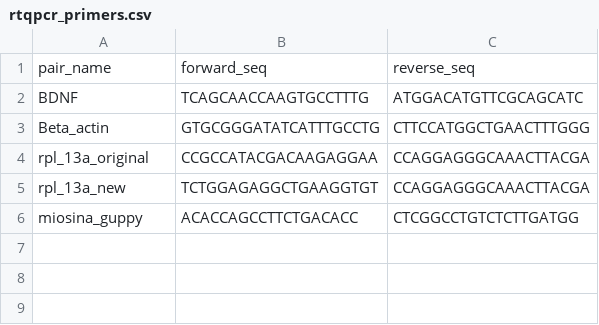
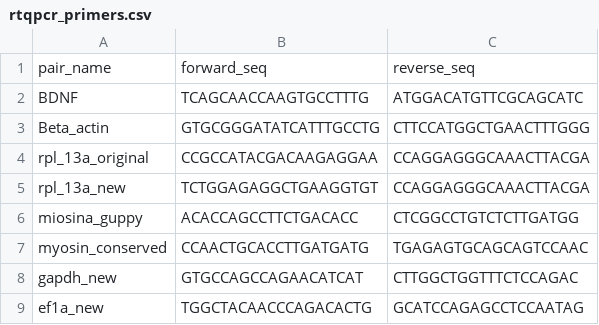
Before and after one commit to diegomartinez33/guppy-crispr-wgs-pipeline, a CSV file: analysis/rtqpcr_verification/rtqpcr_primers.csv, drawn as a sheet; the diff names each change by its address in the sheet, - before the commit and + after, or states it on an @@ line.

```diff
--- a/analysis/rtqpcr_verification/rtqpcr_primers.csv
+++ b/analysis/rtqpcr_verification/rtqpcr_primers.csv
+row 7: myosin_conserved | CCAACTGCACCTTGATGATG | TGAGAGTGCAGCAGTCCAAC
+row 8: gapdh_new | GTGCCAGCCAGAACATCAT | CTTGGCTGGTTTCTCCAGAC
+row 9: ef1a_new | TGGCTACAACCCAGACACTG | GCATCCAGAGCCTCCAATAG
```
Also changed, not shown: analysis/rtqpcr_verification/rtqpcr_primer_verification.csv, 3 other files.
